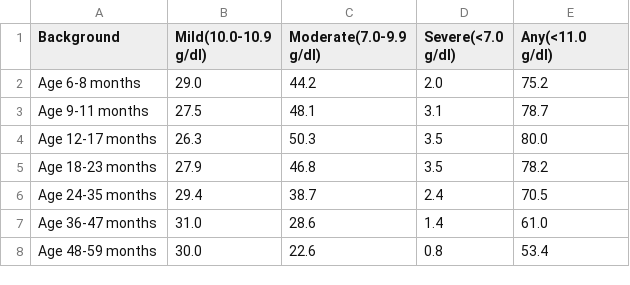
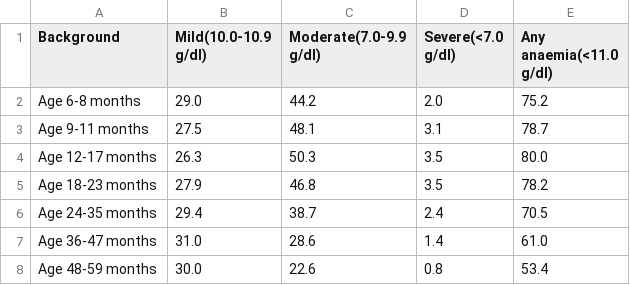
Before and after one commit to hanuzalte/Nutrition-Dashboard, a CSV file: anemia_children.csv, drawn as a sheet; only a part is shown.

Commit message:
Update anemia_children.csv

```diff
--- a/anemia_children.csv
+++ b/anemia_children.csv
@@ -1,2 +1,2 @@
-Background,Mild(10.0-10.9 g/dl),Moderate(7.0-9.9 g/dl),Severe(<7.0 g/dl),Any(<11.0 g/dl)
+Background,Mild(10.0-10.9 g/dl),Moderate(7.0-9.9 g/dl),Severe(<7.0 g/dl),Any anaemia(<11.0 g/dl)
 Age 6-8 months,29.0,44.2,2.0,75.2
```
